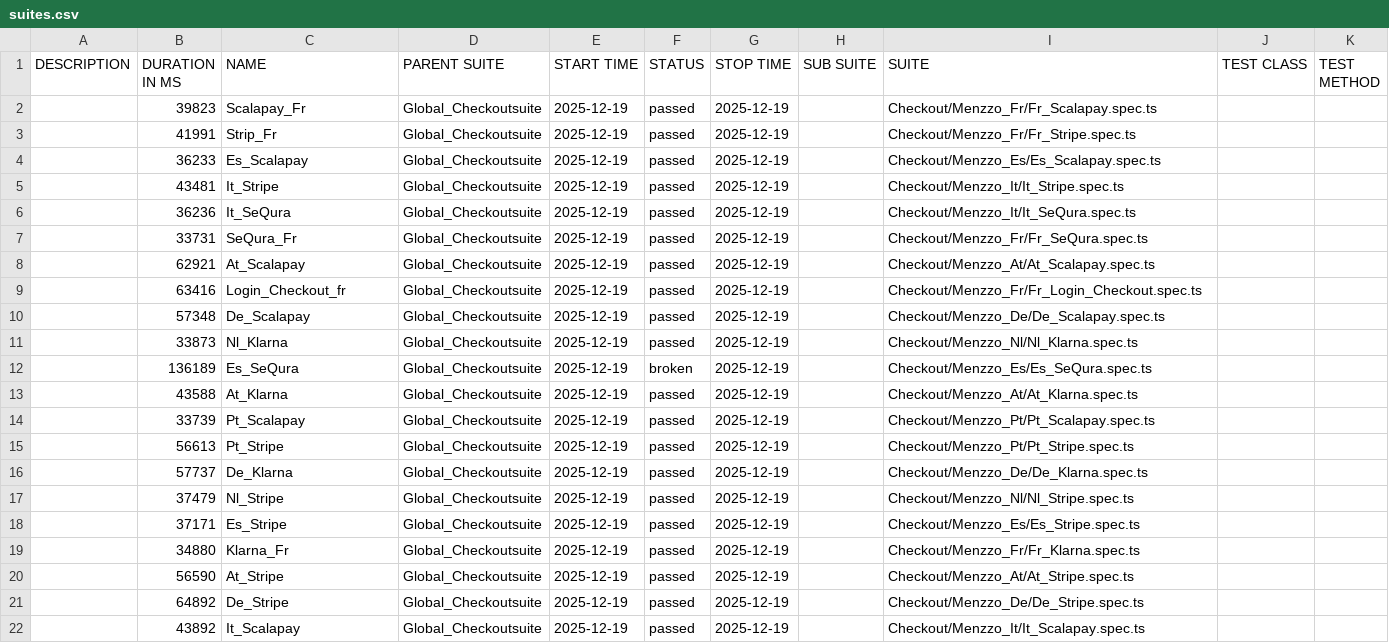
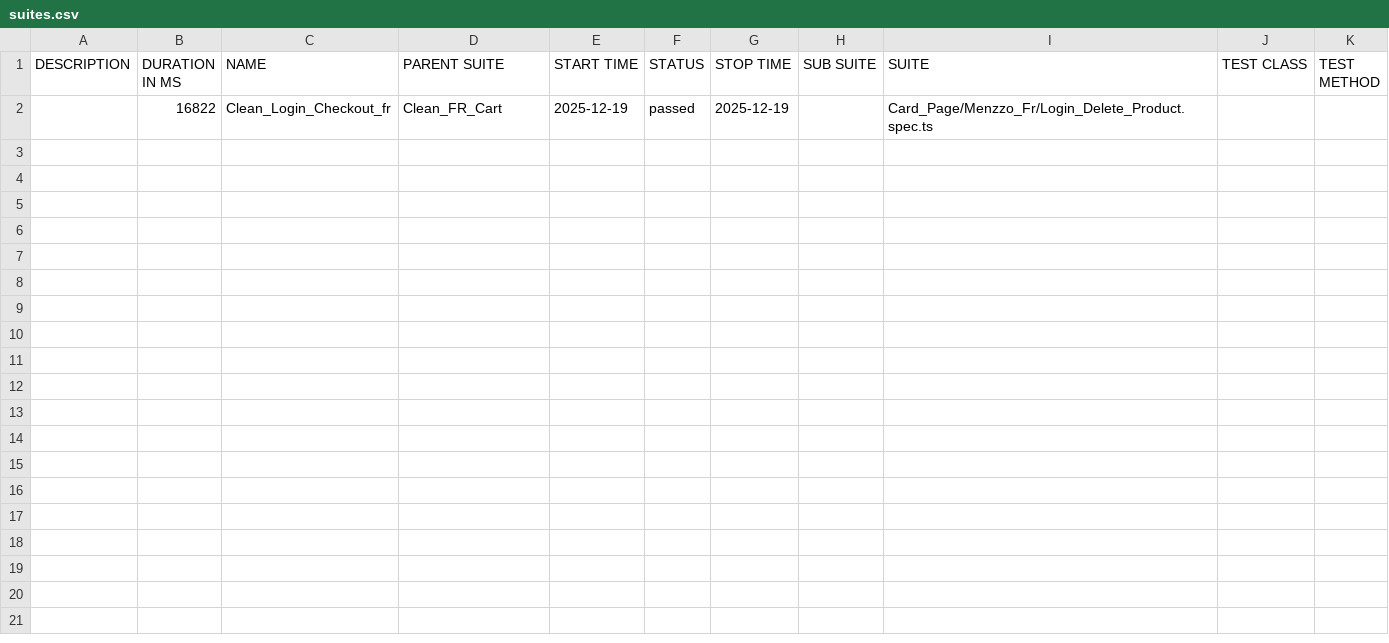
Before and after one commit to Seif0788/Menzzo_Checkout_Test, a CSV file: data/suites.csv, drawn as a sheet.

```diff
--- a/data/suites.csv
+++ b/data/suites.csv
@@ -1,22 +1,2 @@
 "DESCRIPTION","DURATION IN MS","NAME","PARENT SUITE","START TIME","STATUS","STOP TIME","SUB SUITE","SUITE","TEST CLASS","TEST METHOD"
-"","39823","Scalapay_Fr","Global_Checkoutsuite","2025-12-19","passed","2025-12-19","","Checkout/Menzzo_Fr/Fr_Scalapay.spec.ts","",""
-"","41991","Strip_Fr","Global_Checkoutsuite","2025-12-19","passed","2025-12-19","","Checkout/Menzzo_Fr/Fr_Stripe.spec.ts","",""
-"","36233","Es_Scalapay","Global_Checkoutsuite","2025-12-19","passed","2025-12-19","","Checkout/Menzzo_Es/Es_Scalapay.spec.ts","",""
-"","43481","It_Stripe","Global_Checkoutsuite","2025-12-19","passed","2025-12-19","","Checkout/Menzzo_It/It_Stripe.spec.ts","",""
-"","36236","It_SeQura","Global_Checkoutsuite","2025-12-19","passed","2025-12-19","","Checkout/Menzzo_It/It_SeQura.spec.ts","",""
-"","33731","SeQura_Fr","Global_Checkoutsuite","2025-12-19","passed","2025-12-19","","Checkout/Menzzo_Fr/Fr_SeQura.spec.ts","",""
-"","62921","At_Scalapay","Global_Checkoutsuite","2025-12-19","passed","2025-12-19","","Checkout/Menzzo_At/At_Scalapay.spec.ts","",""
-"","63416","Login_Checkout_fr","Global_Checkoutsuite","2025-12-19","passed","2025-12-19","","Checkout/Menzzo_Fr/Fr_Login_Checkout.spec.ts","",""
-"","57348","De_Scalapay","Global_Checkoutsuite","2025-12-19","passed","2025-12-19","","Checkout/Menzzo_De/De_Scalapay.spec.ts","",""
-"","33873","Nl_Klarna","Global_Checkoutsuite","2025-12-19","passed","2025-12-19","","Checkout/Menzzo_Nl/Nl_Klarna.spec.ts","",""
-"","136189","Es_SeQura","Global_Checkoutsuite","2025-12-19","broken","2025-12-19","","Checkout/Menzzo_Es/Es_SeQura.spec.ts","",""
-"","43588","At_Klarna","Global_Checkoutsuite","2025-12-19","passed","2025-12-19","","Checkout/Menzzo_At/At_Klarna.spec.ts","",""
-"","33739","Pt_Scalapay","Global_Checkoutsuite","2025-12-19","passed","2025-12-19","","Checkout/Menzzo_Pt/Pt_Scalapay.spec.ts","",""
-"","56613","Pt_Stripe","Global_Checkoutsuite","2025-12-19","passed","2025-12-19","","Checkout/Menzzo_Pt/Pt_Stripe.spec.ts","",""
-"","57737","De_Klarna","Global_Checkoutsuite","2025-12-19","passed","2025-12-19","","Checkout/Menzzo_De/De_Klarna.spec.ts","",""
-"","37479","Nl_Stripe","Global_Checkoutsuite","2025-12-19","passed","2025-12-19","","Checkout/Menzzo_Nl/Nl_Stripe.spec.ts","",""
-"","37171","Es_Stripe","Global_Checkoutsuite","2025-12-19","passed","2025-12-19","","Checkout/Menzzo_Es/Es_Stripe.spec.ts","",""
-"","34880","Klarna_Fr","Global_Checkoutsuite","2025-12-19","passed","2025-12-19","","Checkout/Menzzo_Fr/Fr_Klarna.spec.ts","",""
-"","56590","At_Stripe","Global_Checkoutsuite","2025-12-19","passed","2025-12-19","","Checkout/Menzzo_At/At_Stripe.spec.ts","",""
-"","64892","De_Stripe","Global_Checkoutsuite","2025-12-19","passed","2025-12-19","","Checkout/Menzzo_De/De_Stripe.spec.ts","",""
-"","43892","It_Scalapay","Global_Checkoutsuite","2025-12-19","passed","2025-12-19","","Checkout/Menzzo_It/It_Scalapay.spec.ts","",""
+"","16822","Clean_Login_Checkout_fr","Clean_FR_Cart","2025-12-19","passed","2025-12-19","","Card_Page/Menzzo_Fr/Login_Delete_Product.spec.ts","",""
```
Also changed, not shown: 59 other files.
